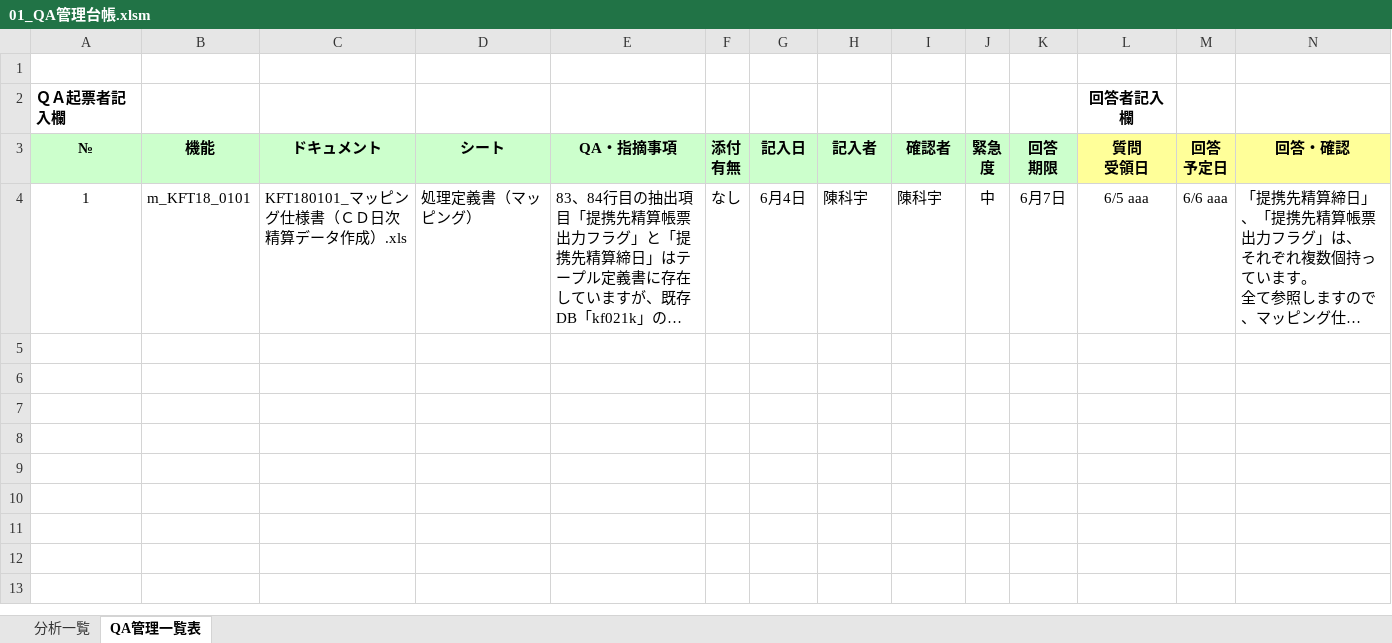
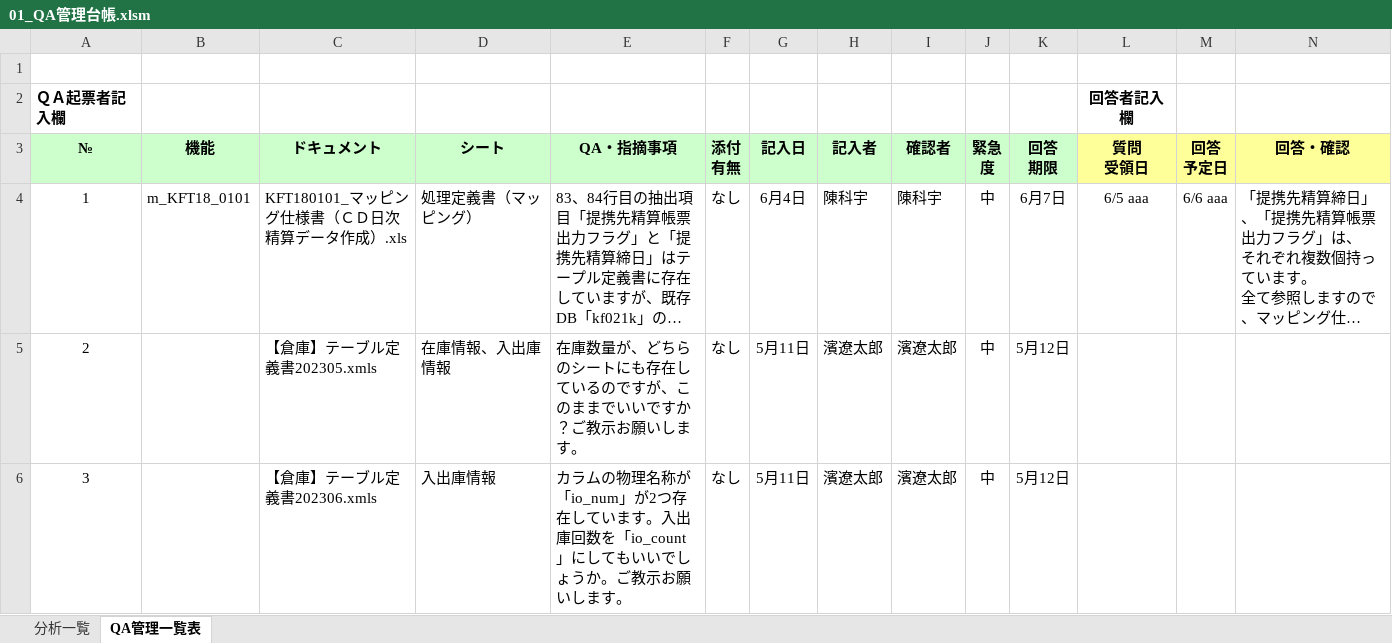
Before and after one commit to nts-ed/2023-05, an Excel workbook: 2023-05/202305/09_品質管理/01_QA管理台帳.xlsm, sheet QA管理一覧表, drawn as a sheet; only a part is shown; long unchanged cells end in …; values as stored, in another font and other column widths than the file's, no borders; conditional formats not drawn; rows hold the shown columns only; the diff names each change by its address in the sheet, - before the commit and + after, or states it on an @@ line.

Commit message:
Update 01_QA管理台帳.xlsm

```diff
--- a/2023-05/202305/09_品質管理/01_QA管理台帳.xlsm (sheet QA管理一覧表)
+++ b/2023-05/202305/09_品質管理/01_QA管理台帳.xlsm (sheet QA管理一覧表)
+row 5: 2 |  | 【倉庫】テーブル定義書202305.xmls | 在庫情報、入出庫情報 | 在庫数量が、どちらのシートにも存在しているのですが、このままでいいですか？ご教示お願いします。 | なし | 5月11日 | 濱遼太郎 | 濱遼太郎 | 中 | 5月12日
+row 6: 3 |  | 【倉庫】テーブル定義書202306.xmls | 入出庫情報 | カラムの物理名称が「io_num」が2つ存在しています。入出庫回数を「io_count」にしてもいいでしょうか。ご教示お願いします。 | なし | 5月11日 | 濱遼太郎 | 濱遼太郎 | 中 | 5月12日
```
Also changed, not shown: charts or pictures.
